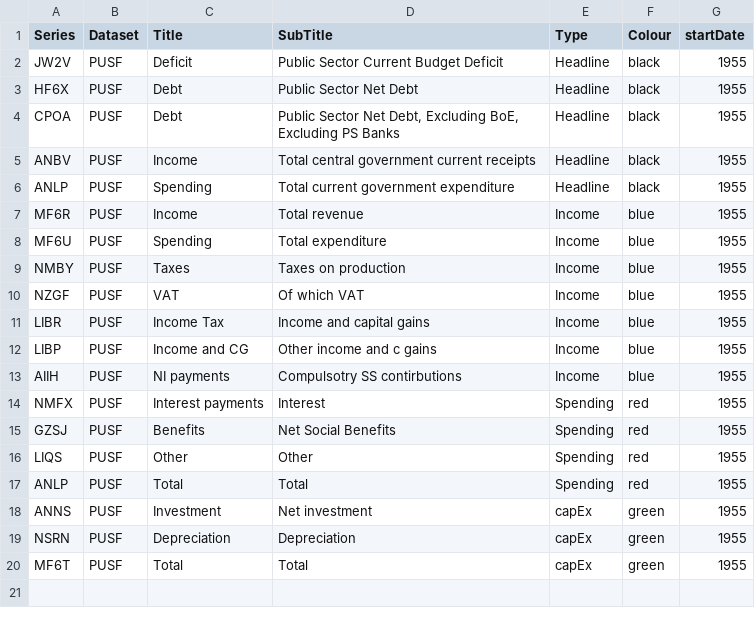
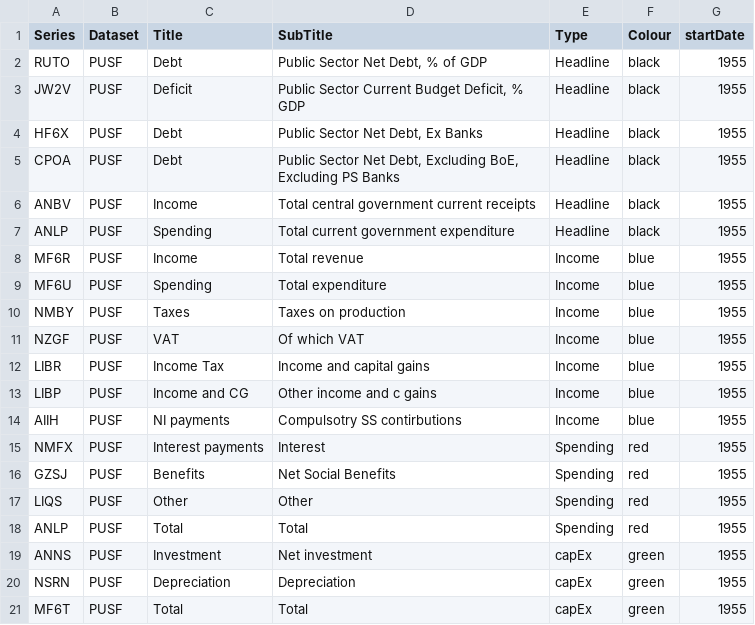
Before and after one commit to RDeconomist/RDeconomist.github.io, a CSV file: data/onsSeries.csv, drawn as a sheet.

Commit message:
Update onsSeries.csv

```diff
--- a/data/onsSeries.csv
+++ b/data/onsSeries.csv
@@ -1,4 +1,5 @@
 Series,Dataset,Title,SubTitle,Type,Colour,startDate
-JW2V,PUSF,Deficit,Public Sector Current Budget Deficit,Headline,black,1955
-HF6X,PUSF,Debt,Public Sector Net Debt,Headline,black,1955
+RUTO,PUSF,Debt,"Public Sector Net Debt, % of GDP",Headline,black,1955
+JW2V,PUSF,Deficit,"Public Sector Current Budget Deficit, % GDP",Headline,black,1955
+HF6X,PUSF,Debt,"Public Sector Net Debt, Ex Banks",Headline,black,1955
 CPOA,PUSF,Debt,"Public Sector Net Debt, Excluding BoE, Excluding PS Banks",Headline,black,1955
```
